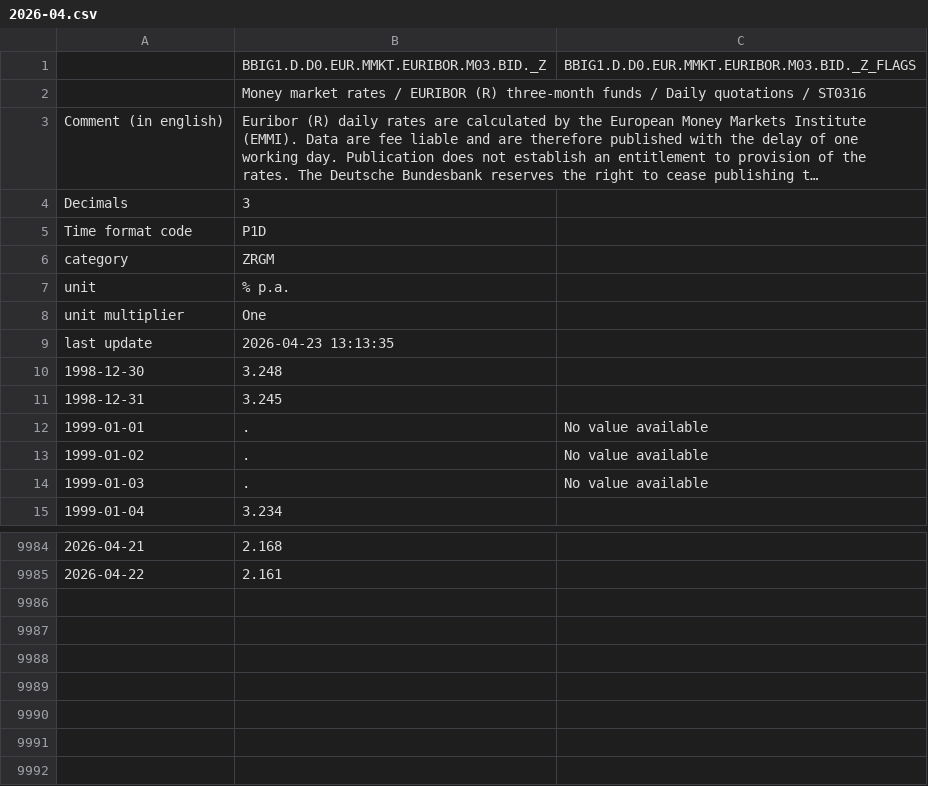
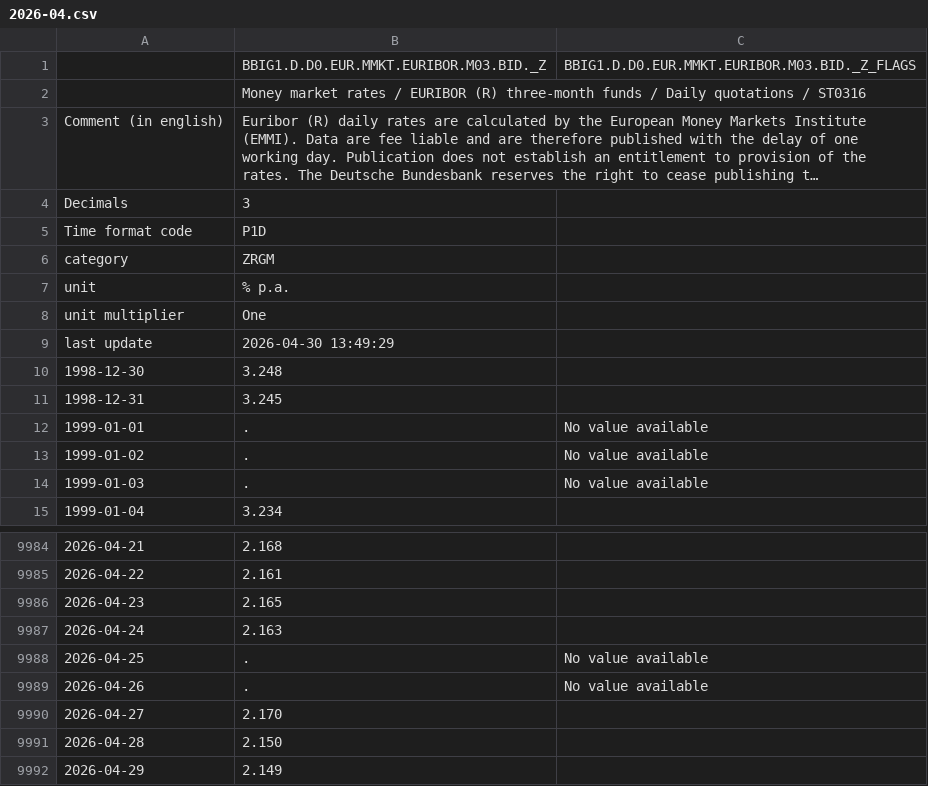
Before and after one commit to pprimor/igcp-aforro, a CSV file: raw/euribor/2026-04.csv, drawn as a sheet; only a part is shown, gaps mark what is left out; long unchanged cells end in ….

Commit message:
feat(series): add Série D support
Register Série D across the public API, CLI, docs, and rates artifact generation, and backfill Euribor history so historical Série D cohorts can be simulated.

```diff
--- a/raw/euribor/2026-04.csv
+++ b/raw/euribor/2026-04.csv
@@ -8,3 +8,3 @@ unit,% p.a.,
 unit multiplier,One,
-last update,2026-04-23 13:13:35,
+last update,2026-04-30 13:49:29,
 1998-12-30,3.248,
@@ -9985 +9985,8 @@ last update,2026-04-23 13:13:35,
 2026-04-22,2.161,
+2026-04-23,2.165,
+2026-04-24,2.163,
+2026-04-25,.,No value available
+2026-04-26,.,No value available
+2026-04-27,2.170,
+2026-04-28,2.150,
+2026-04-29,2.149,
```
Also changed, not shown: 32 other files.
